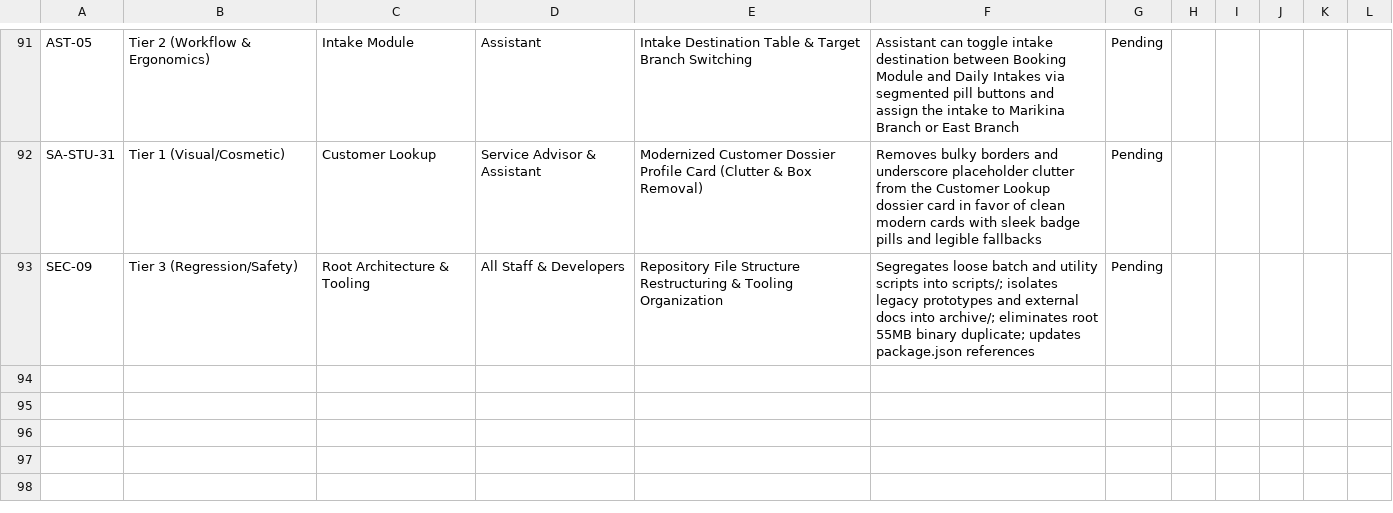
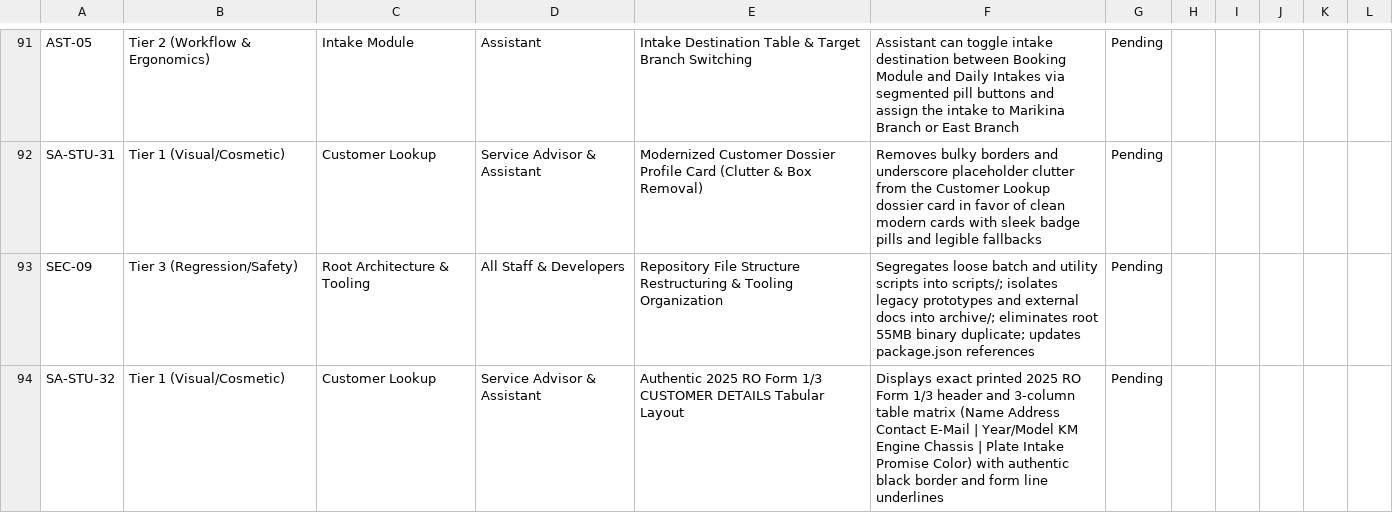
Before and after one commit to Justin-stack101/Hontech_Main_Active_Development_PHP_SQL, a CSV file: Hontech Documentation/HONTECH_QA_TEST_CHECKLIST.csv, drawn as a sheet; only a part is shown, gaps mark what is left out.

```diff
--- a/Hontech Documentation/HONTECH_QA_TEST_CHECKLIST.csv
+++ b/Hontech Documentation/HONTECH_QA_TEST_CHECKLIST.csv
@@ -93 +93,2 @@ SA-STU-31,Tier 1 (Visual/Cosmetic),Customer Lookup,Service Advisor & Assistant,M
 SEC-09,Tier 3 (Regression/Safety),Root Architecture & Tooling,All Staff & Developers,Repository File Structure Restructuring & Tooling Organization,Segregates loose batch and utility scripts into scripts/; isolates legacy prototypes and external docs into archive/; eliminates root 55MB binary duplicate; updates package.json references,Pending,
+SA-STU-32,Tier 1 (Visual/Cosmetic),Customer Lookup,Service Advisor & Assistant,Authentic 2025 RO Form 1/3 CUSTOMER DETAILS Tabular Layout,Displays exact printed 2025 RO Form 1/3 header and 3-column table matrix (Name Address Contact E-Mail | Year/Model KM Engine Chassis | Plate Intake Promise Color) with authentic black border and form line underlines,Pending,
```
Also changed, not shown: Revisions checklist.csv, 4 other files.
